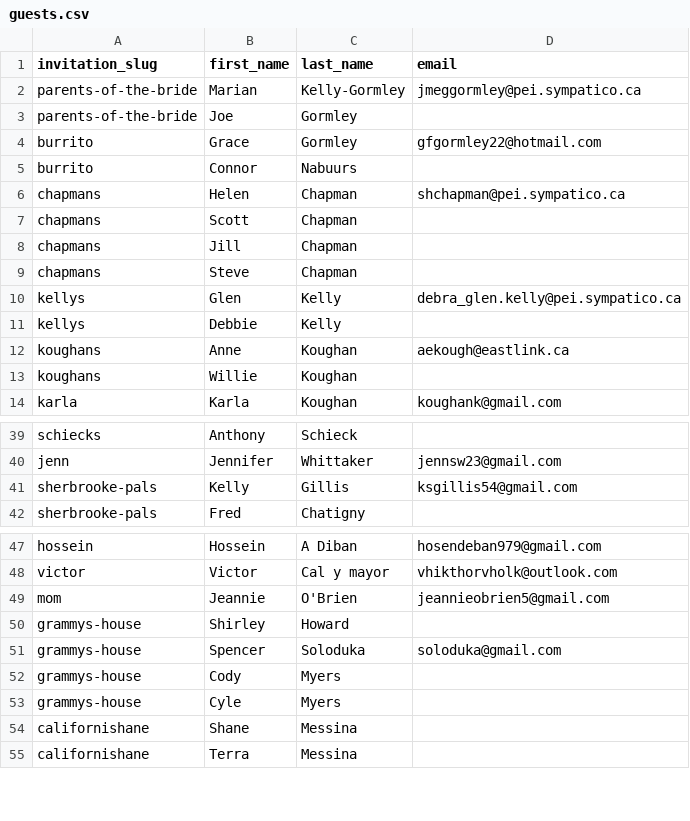
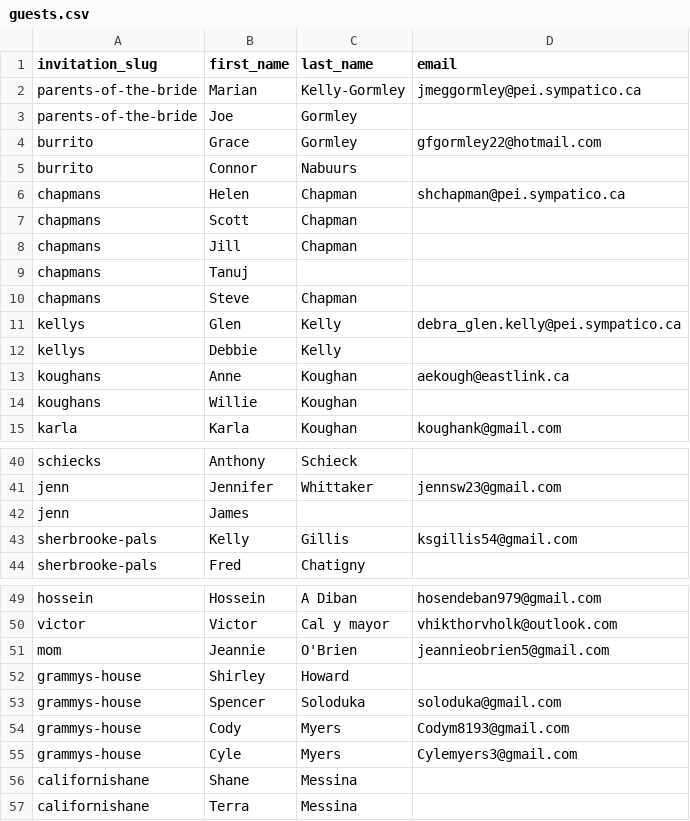
Before and after one commit to ncphillips/larawed, a CSV file: data/guests.csv, drawn as a sheet; only a part is shown, gaps mark what is left out.

Commit message:
Add guests

```diff
--- a/data/guests.csv
+++ b/data/guests.csv
@@ -8,2 +8,3 @@ chapmans,Scott,Chapman,
 chapmans,Jill,Chapman,
+chapmans,Tanuj,,
 chapmans,Steve,Chapman,
@@ -40,2 +41,3 @@ schiecks,Anthony,Schieck,
 jenn,Jennifer,Whittaker,jennsw23@gmail.com
+jenn,James,,
 sherbrooke-pals,Kelly,Gillis,ksgillis54@gmail.com
@@ -51,4 +53,4 @@ grammys-house,Shirley,Howard,
 grammys-house,Spencer,Soloduka,soloduka@gmail.com
-grammys-house,Cody,Myers,
-grammys-house,Cyle,Myers,
+grammys-house,Cody,Myers,Codym8193@gmail.com
+grammys-house,Cyle,Myers,Cylemyers3@gmail.com
 californishane,Shane,Messina,
```
